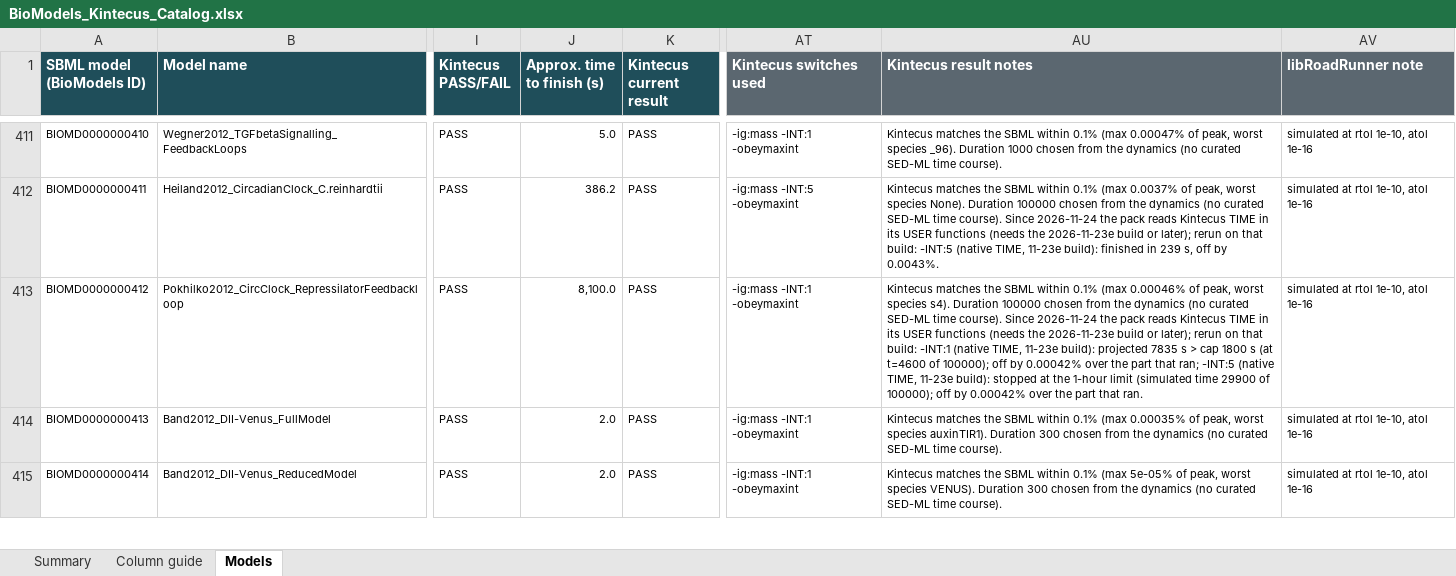
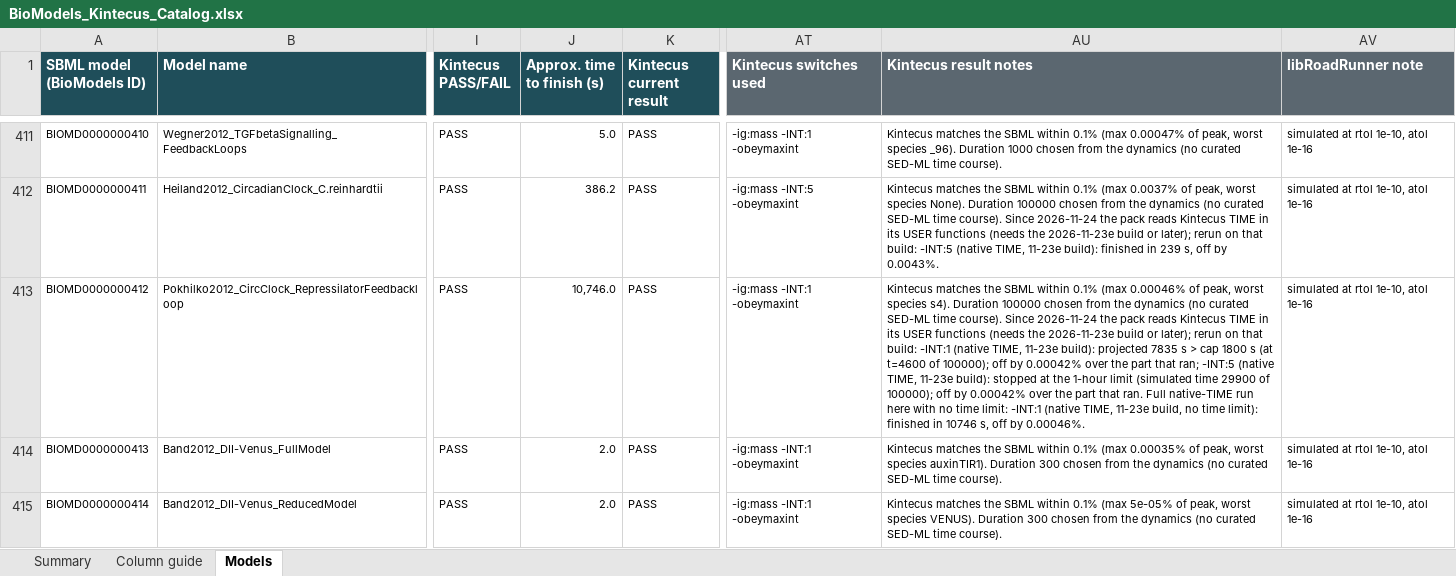
Before and after one commit to jianni10/SBML2Kintecus, an Excel workbook: biomodels/BioModels_Kintecus_Catalog.xlsx, sheet Models, drawn as a sheet; only a part is shown, gaps mark what is left out; values as stored, in another font and other column widths than the file's, no borders; conditional formats and table styles not drawn; the diff covers the shown part only; the diff names each change by its address in the sheet, - before the commit and + after, or states it on an @@ line.

```diff
--- a/biomodels/BioModels_Kintecus_Catalog.xlsx (sheet Models)
+++ b/biomodels/BioModels_Kintecus_Catalog.xlsx (sheet Models)
-J413 (Approx. time to finish (s)): 8,100.0
+J413 (Approx. time to finish (s)): 10,746.0
-AU413 (Kintecus result notes): …that ran.
+AU413 (Kintecus result notes): …that ran. Full native-TIME run here with no time limit: -INT:1 (native TIME, 11-23e build, no time limit): finished in 10746 s, off by 0.00046%.
```
Also changed, not shown: 9 edited cells elsewhere in this sheet, sheet Summary, 15 other files.
